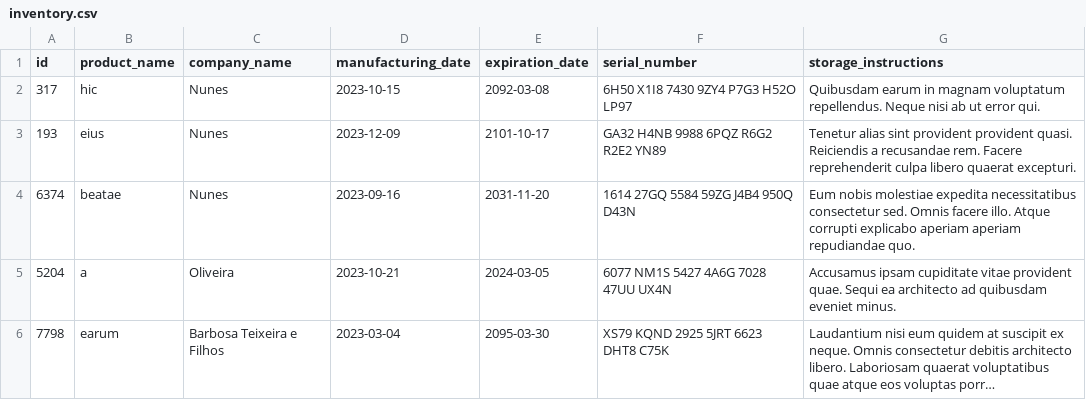
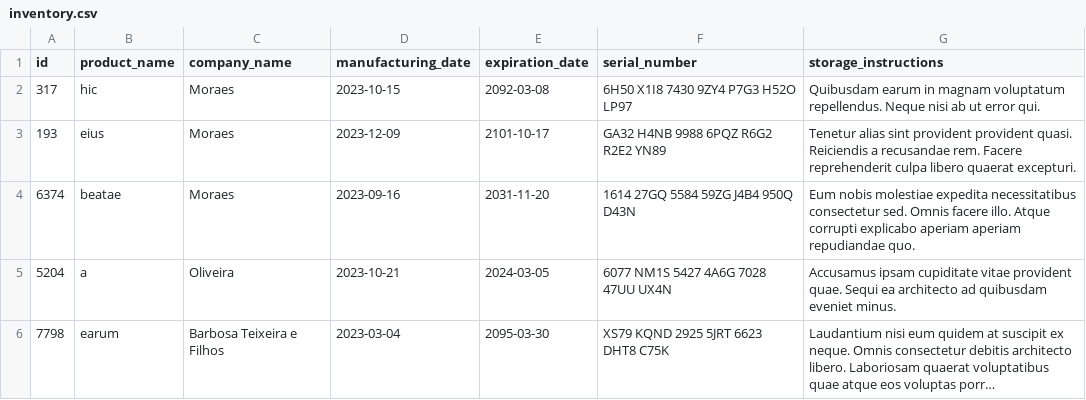
Before and after one commit to guilhermemuniz91/Inventory_Report, a CSV file: inventory_report/data/inventory.csv, drawn as a sheet; long unchanged cells end in ….

```diff
--- a/inventory_report/data/inventory.csv
+++ b/inventory_report/data/inventory.csv
@@ -1,5 +1,5 @@
 id,product_name,company_name,manufacturing_date,expiration_date,serial_number,storage_instructions
-317,hic,Nunes,2023-10-15,2092-03-08,6H50 X1I8 7430 9ZY4 P7G3 H52O LP97,Quibusdam earum in magnam voluptatum repellendus. Neque nisi ab ut error qui.
-193,eius,Nunes,2023-12-09,2101-10-17,GA32 H4NB 9988 6PQZ R6G2 R2E2 YN89,Tenetur alias sint provident provident quasi. Reiciendis a recusandae rem. Facere reprehenderit culpa libero quaerat excepturi.
-6374,beatae,Nunes,2023-09-16,2031-11-20,1614 27GQ 5584 59ZG J4B4 950Q D43N,Eum nobis molestiae expedita necessitatibus consectetur sed. Omnis facere illo. Atque corrupti explicabo aperiam aperiam repudiandae quo.
+317,hic,Moraes,2023-10-15,2092-03-08,6H50 X1I8 7430 9ZY4 P7G3 H52O LP97,Quibusdam earum in magnam voluptatum repellendus. Neque nisi ab ut error qui.
+193,eius,Moraes,2023-12-09,2101-10-17,GA32 H4NB 9988 6PQZ R6G2 R2E2 YN89,Tenetur alias sint provident provident quasi. Reiciendis a recusandae rem. Facere reprehenderit culpa libero quaerat excepturi.
+6374,beatae,Moraes,2023-09-16,2031-11-20,1614 27GQ 5584 59ZG J4B4 950Q D43N,Eum nobis molestiae expedita necessitatibus consectetur sed. Omnis facere illo. Atque corrupti explicabo aperiam aperiam repudiandae quo.
 5204,a,Oliveira,2023-10-21,2024-03-05,6077 NM1S 5427 4A6G 7028 47UU UX4N,Accusamus ipsam cupiditate vitae provident quae. Sequi ea architecto ad quibusdam eveniet minus.
```
Also changed, not shown: 2 other files.
